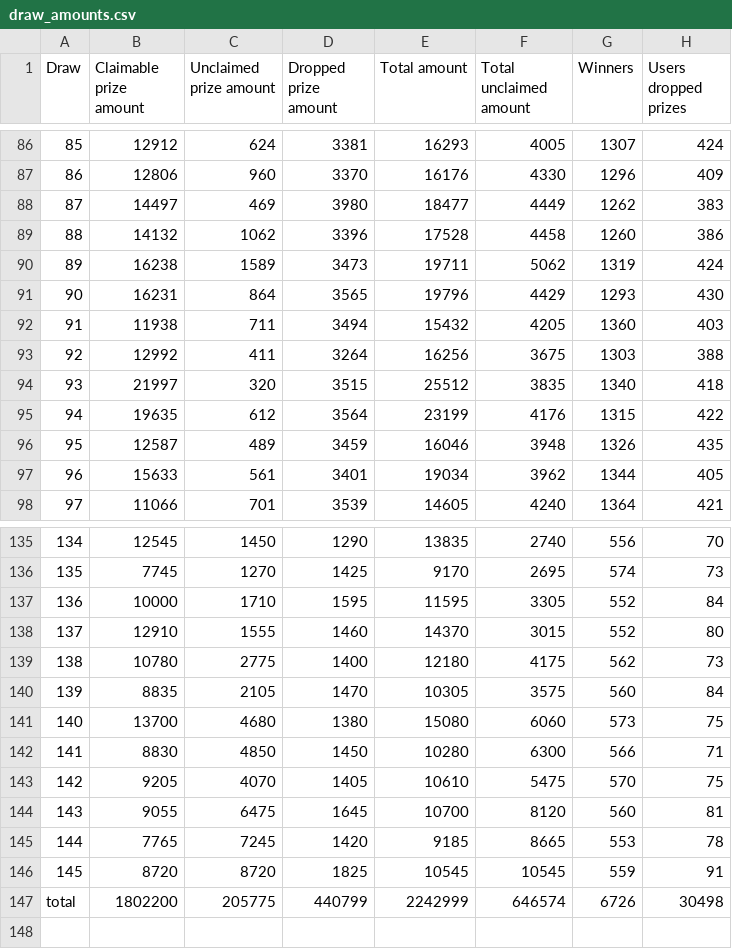
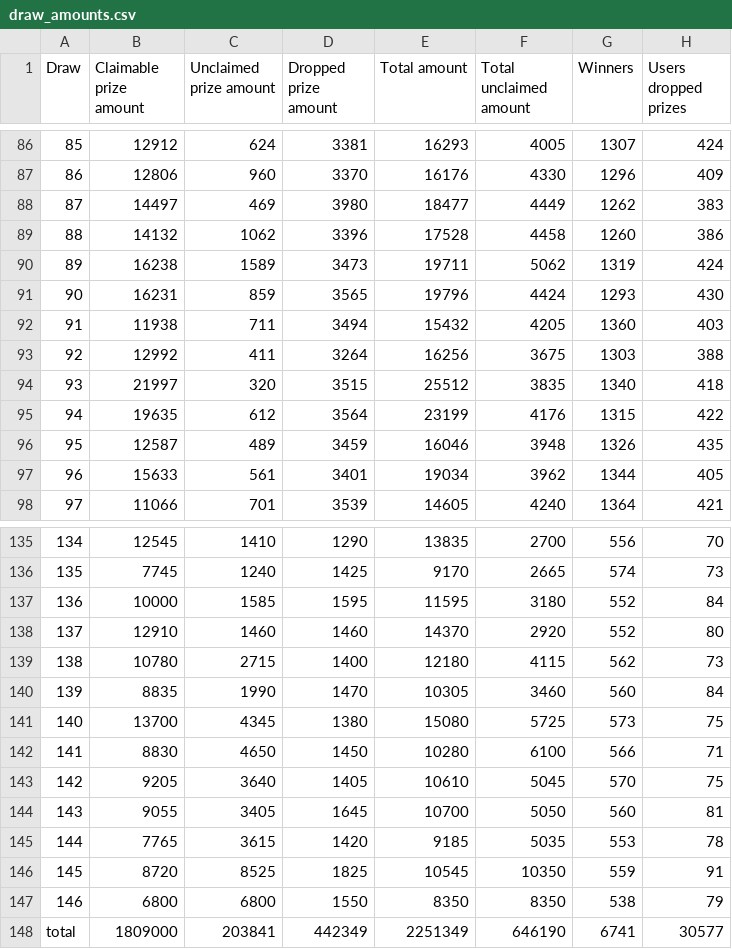
Before and after one commit to MAlvarez-0/PoolTogetherDB_Backup, a CSV file: data/draw_amounts.csv, drawn as a sheet; only a part is shown, gaps mark what is left out; the diff covers the shown part only.

```diff
--- a/data/draw_amounts.csv
+++ b/data/draw_amounts.csv
@@ -90,3 +90,3 @@ Draw,Claimable prize amount,Unclaimed prize amount,Dropped prize amount,Total am
 89,16238,1589,3473,19711,5062,1319,424
-90,16231,864,3565,19796,4429,1293,430
+90,16231,859,3565,19796,4424,1293,430
 91,11938,711,3494,15432,4205,1360,403
@@ -135,13 +135,14 @@ Draw,Claimable prize amount,Unclaimed prize amount,Dropped prize amount,Total am
-134,12545,1450,1290,13835,2740,556,70
-135,7745,1270,1425,9170,2695,574,73
-136,10000,1710,1595,11595,3305,552,84
-137,12910,1555,1460,14370,3015,552,80
-138,10780,2775,1400,12180,4175,562,73
-139,8835,2105,1470,10305,3575,560,84
-140,13700,4680,1380,15080,6060,573,75
-141,8830,4850,1450,10280,6300,566,71
-142,9205,4070,1405,10610,5475,570,75
-143,9055,6475,1645,10700,8120,560,81
-144,7765,7245,1420,9185,8665,553,78
-145,8720,8720,1825,10545,10545,559,91
-total,1802200,205775,440799,2242999,646574,6726,30498
+134,12545,1410,1290,13835,2700,556,70
+135,7745,1240,1425,9170,2665,574,73
+136,10000,1585,1595,11595,3180,552,84
+137,12910,1460,1460,14370,2920,552,80
+138,10780,2715,1400,12180,4115,562,73
+139,8835,1990,1470,10305,3460,560,84
+140,13700,4345,1380,15080,5725,573,75
+141,8830,4650,1450,10280,6100,566,71
+142,9205,3640,1405,10610,5045,570,75
+143,9055,3405,1645,10700,5050,560,81
+144,7765,3615,1420,9185,5035,553,78
+145,8720,8525,1825,10545,10350,559,91
+146,6800,6800,1550,8350,8350,538,79
+total,1809000,203841,442349,2251349,646190,6741,30577
```
Also changed, not shown: 40 edited cells elsewhere in this file, data/luckiest_winners.csv, 2 other files.
